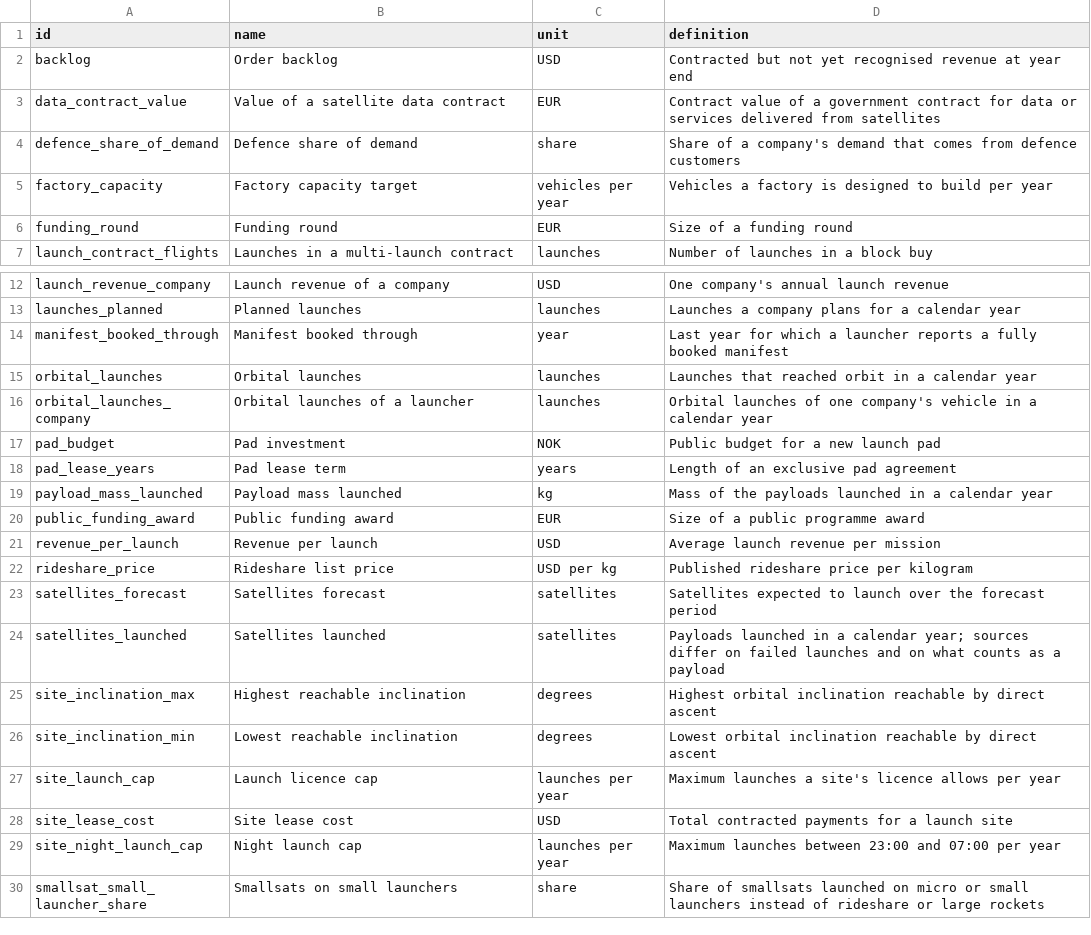
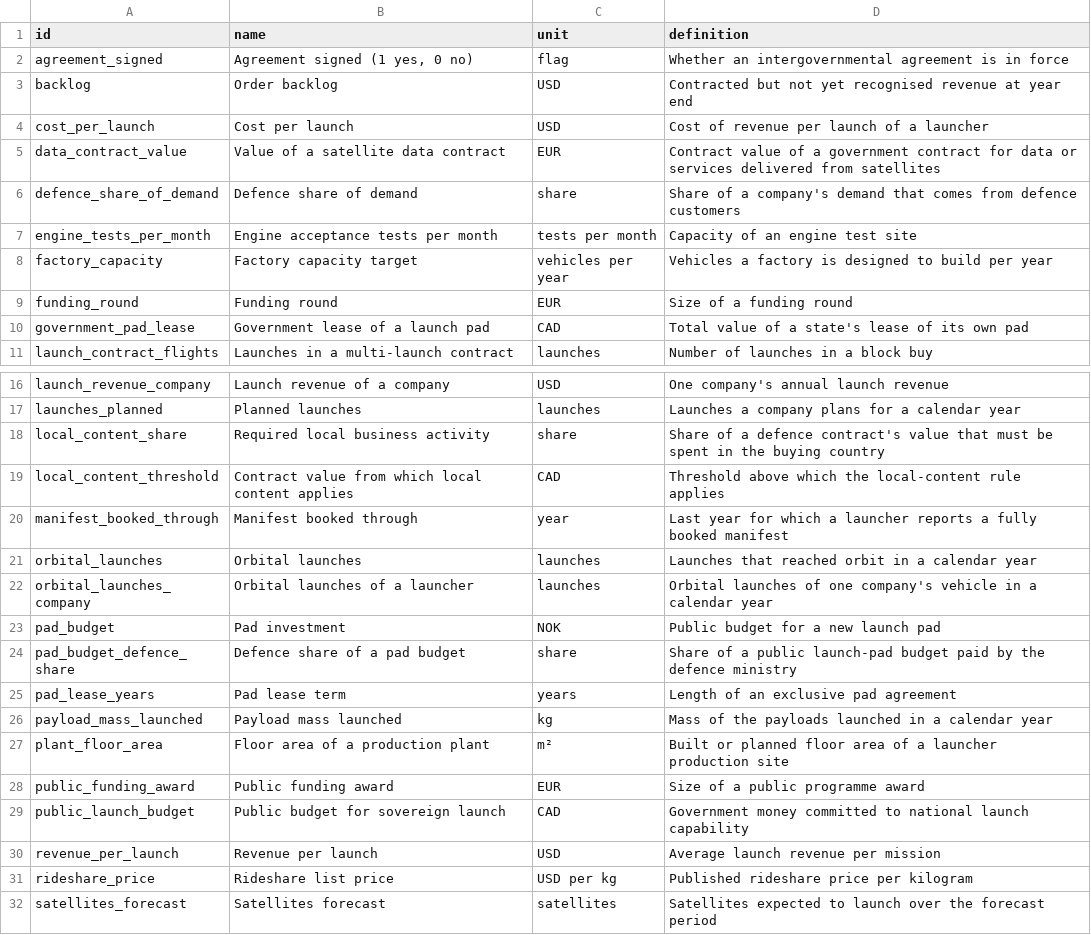
Before and after one commit to wagner-nils/stern-hackathon, a CSV file: warehouse/seed/metrics.csv, drawn as a sheet; only a part is shown, gaps mark what is left out; the shorter side is filled out with more unchanged rows; the diff covers the shown part only.

```diff
--- a/warehouse/seed/metrics.csv
+++ b/warehouse/seed/metrics.csv
@@ -1,7 +1,11 @@
 id,name,unit,definition
+agreement_signed,"Agreement signed (1 yes, 0 no)",flag,Whether an intergovernmental agreement is in force
 backlog,Order backlog,USD,Contracted but not yet recognised revenue at year end
+cost_per_launch,Cost per launch,USD,Cost of revenue per launch of a launcher
 data_contract_value,Value of a satellite data contract,EUR,Contract value of a government contract for data or services delivered from satellites
 defence_share_of_demand,Defence share of demand,share,Share of a company's demand that comes from defence customers
+engine_tests_per_month,Engine acceptance tests per month,tests per month,Capacity of an engine test site
 factory_capacity,Factory capacity target,vehicles per year,Vehicles a factory is designed to build per year
 funding_round,Funding round,EUR,Size of a funding round
+government_pad_lease,Government lease of a launch pad,CAD,Total value of a state's lease of its own pad
 launch_contract_flights,Launches in a multi-launch contract,launches,Number of launches in a block buy
@@ -13,2 +17,4 @@ launch_revenue_company,Launch revenue of a company,USD,One company's annual laun
 launches_planned,Planned launches,launches,Launches a company plans for a calendar year
+local_content_share,Required local business activity,share,Share of a defence contract's value that must be spent in the buying country
+local_content_threshold,Contract value from which local content applies,CAD,Threshold above which the local-content rule applies
 manifest_booked_through,Manifest booked through,year,Last year for which a launcher reports a fully booked manifest
@@ -17,5 +23,8 @@ orbital_launches_company,Orbital launches of a launcher,launches,Orbital launche
 pad_budget,Pad investment,NOK,Public budget for a new launch pad
+pad_budget_defence_share,Defence share of a pad budget,share,Share of a public launch-pad budget paid by the defence ministry
 pad_lease_years,Pad lease term,years,Length of an exclusive pad agreement
 payload_mass_launched,Payload mass launched,kg,Mass of the payloads launched in a calendar year
+plant_floor_area,Floor area of a production plant,m²,Built or planned floor area of a launcher production site
 public_funding_award,Public funding award,EUR,Size of a public programme award
+public_launch_budget,Public budget for sovereign launch,CAD,Government money committed to national launch capability
 revenue_per_launch,Revenue per launch,USD,Average launch revenue per mission
```
Also changed, not shown: 2 added rows elsewhere in this file, warehouse/seed/facts.csv, warehouse/seed/site_nodes.csv, 2 other files.
